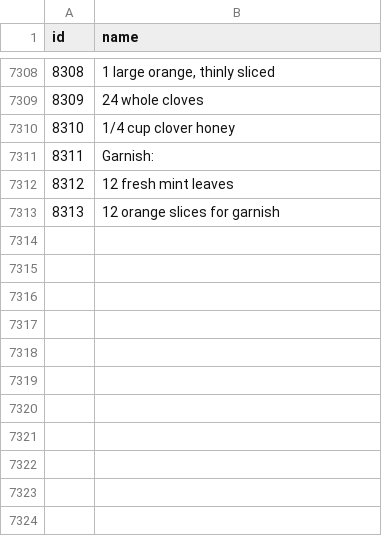
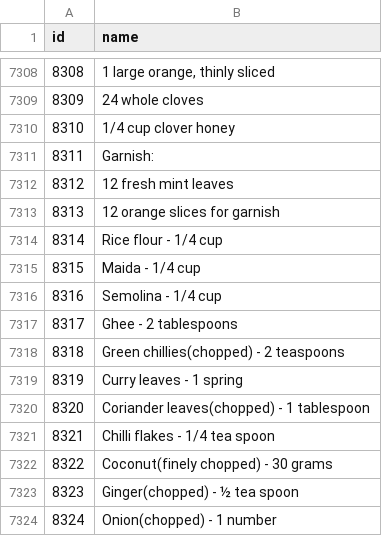
Before and after one commit to saranya-vatti/DBMS, a CSV file: data/ingr.csv, drawn as a sheet; only a part is shown, gaps mark what is left out; the diff names each change by its address in the sheet, - before the commit and + after, or states it on an @@ line.

```diff
--- a/data/ingr.csv
+++ b/data/ingr.csv
+row 7314: 8314 | Rice flour - 1/4 cup
+row 7315: 8315 | Maida - 1/4 cup
+row 7316: 8316 | Semolina - 1/4 cup
+row 7317: 8317 | Ghee - 2 tablespoons
+row 7318: 8318 | Green chillies(chopped) - 2 teaspoons
+row 7319: 8319 | Curry leaves - 1 spring
+row 7320: 8320 | Coriander leaves(chopped) - 1 tablespoon
+row 7321: 8321 | Chilli flakes - 1/4 tea spoon
+row 7322: 8322 | Coconut(finely chopped) - 30 grams
+row 7323: 8323 | Ginger(chopped) - ½ tea spoon
+row 7324: 8324 | Onion(chopped) - 1 number
```
Also changed, not shown: 1 other file.
